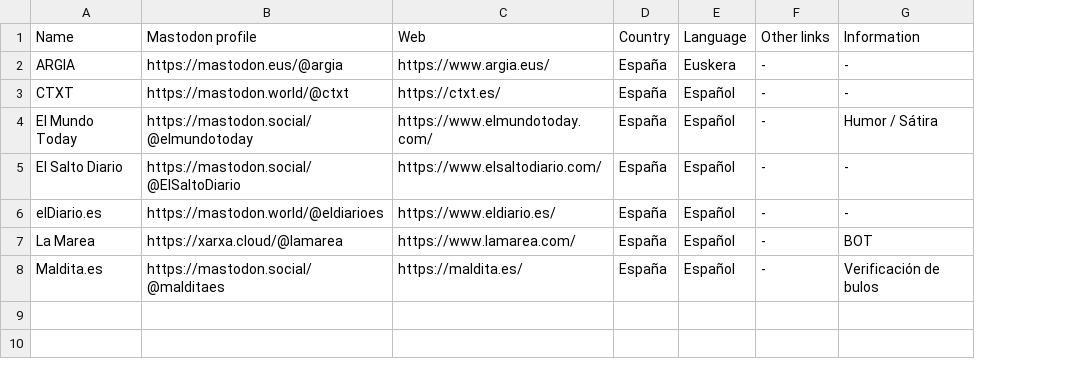
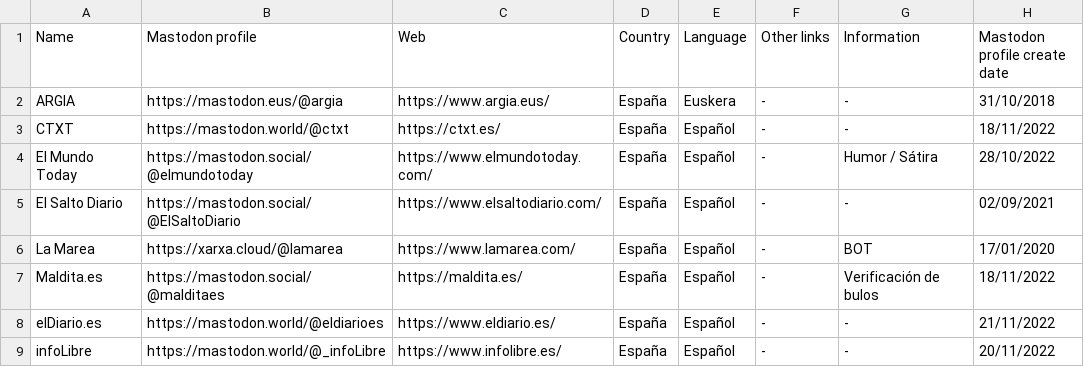
Before and after one commit to jmrplens/mastodon_official_profiles, a CSV file: spain/PRESS.csv, drawn as a sheet; addresses are those after the commit; the diff names each change by its address in the sheet, - before the commit and + after, or states it on an @@ line.

```diff
--- a/spain/PRESS.csv
+++ b/spain/PRESS.csv
+column H (Mastodon profile create date), rows 2-7: 31/10/2018 | 18/11/2022 | 28/10/2022 | 02/09/2021 | 17/01/2020 | 18/11/2022
@@ row 6 moved to row 8: elDiario.es @@
+row 9: infoLibre | https://mastodon.world/@_infoLibre | https://www.infolibre.es/ | España | Español | - | - | 20/11/2022
```
Also changed, not shown: spain/JOURNALIST.csv, 1 other file.
